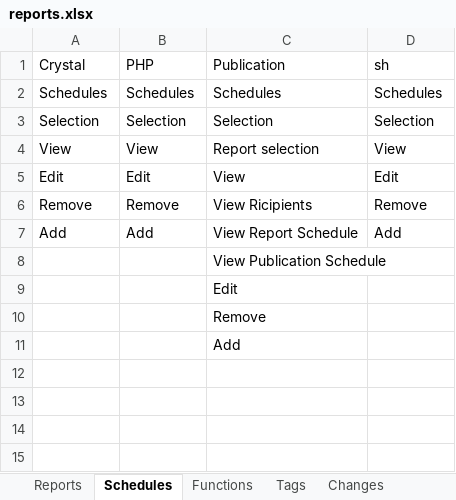
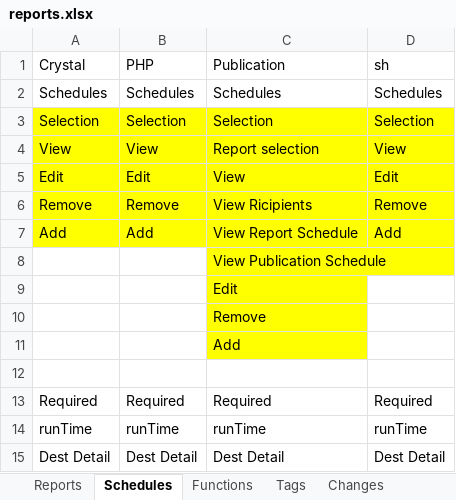
Before and after one commit to eugenedann/reports, an Excel workbook: reports.xlsx, sheet Schedules, drawn as a sheet; values as stored, in another font and other column widths than the file's, no borders; the diff names each change by its address in the sheet, - before the commit and + after, or states it on an @@ line.

Commit message:
Changed Schedules and Functions Edit and Add

```diff
--- a/reports.xlsx (sheet Schedules)
+++ b/reports.xlsx (sheet Schedules)
-A3:D7 fill: none
+A3:D7 fill: #FFFF00
-C8:C11 fill: none
+C8:C11 fill: #FFFF00
+row 12: (empty)
+row 13: Required | Required | Required | Required
+row 14: runTime | runTime | runTime | runTime
+row 15: Dest Detail | Dest Detail | Dest Detail | Dest Detail
```
Also changed, not shown: sheet Reports, sheet Linked Reports, sheet Publications, sheet Tables, sheet Functions, sheet Tags, 2 more sheets, 1 other file.
